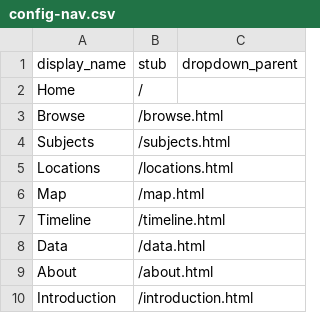
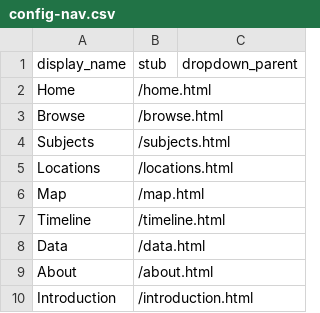
Before and after one commit to svitelli/final_project_artist_books, a CSV file: _data/config-nav.csv, drawn as a sheet.

Commit message:
Update config-nav.csv

```diff
--- a/_data/config-nav.csv
+++ b/_data/config-nav.csv
@@ -1,3 +1,3 @@
 display_name,stub,dropdown_parent
-Home,/
+Home,/home.html
 Browse,/browse.html
```
